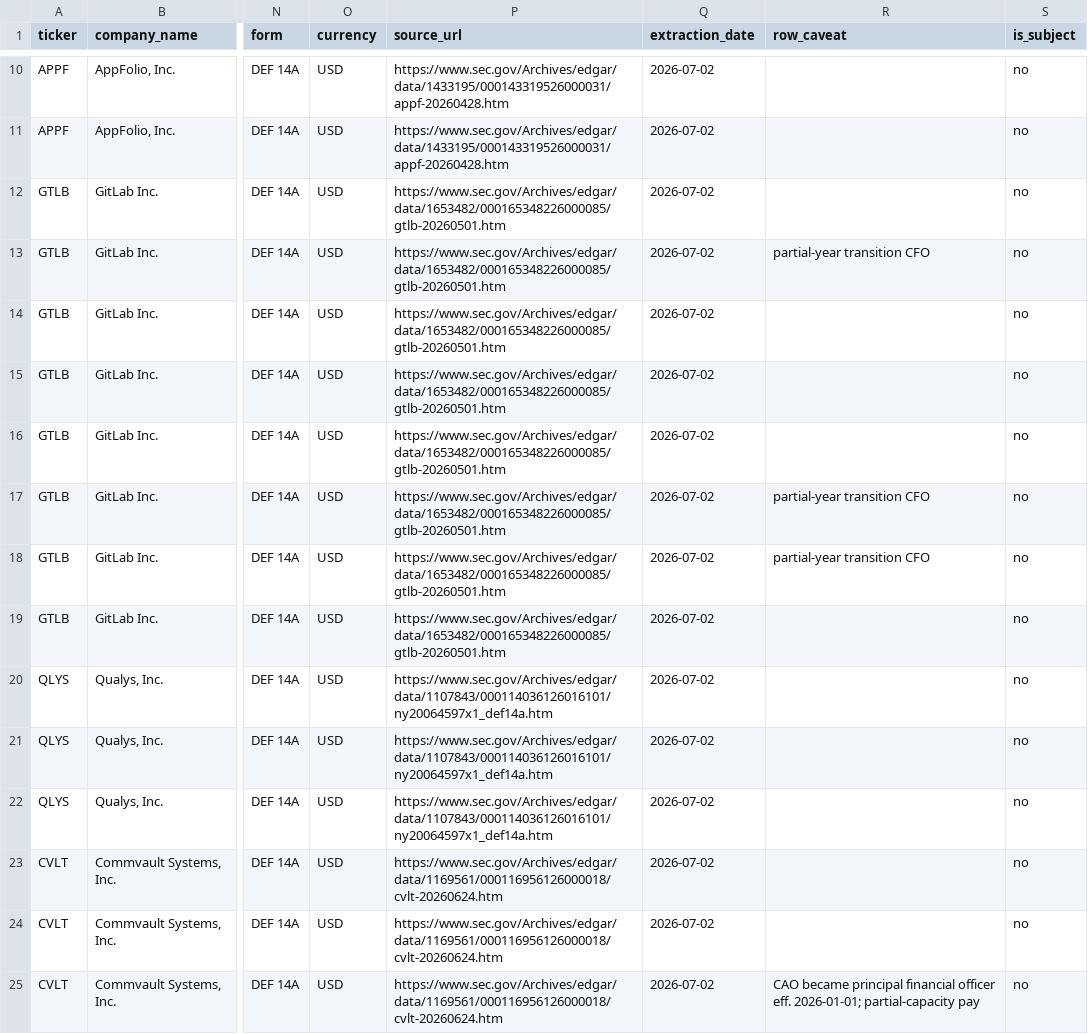
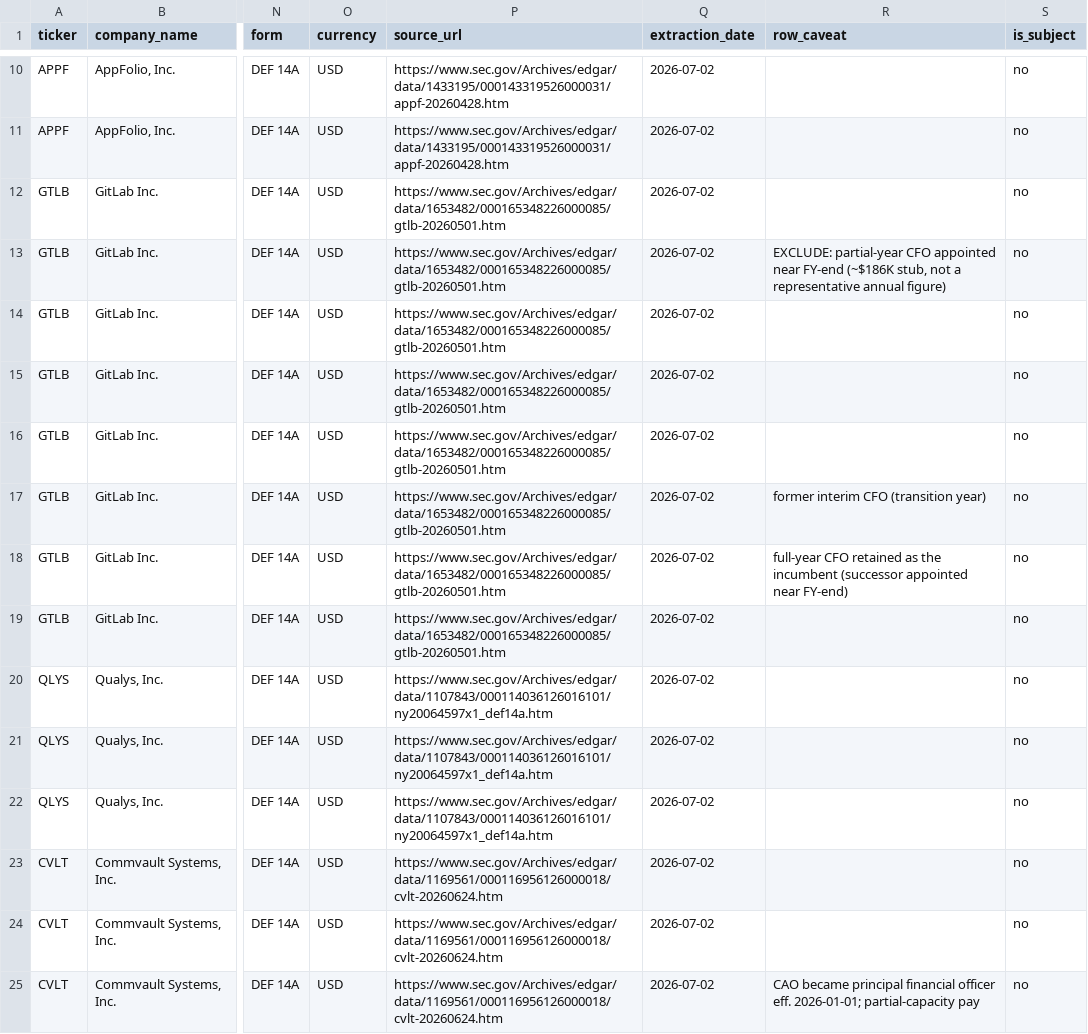
Before and after one commit to skrodzkai/agentic-peopleos, a CSV file: foundation/data/acme/proxy_comp.csv, drawn as a sheet; only a part is shown, gaps mark what is left out; the diff names each change by its address in the sheet, - before the commit and + after, or states it on an @@ line.

Commit message:
exec-comp + skills: fold review round (UA guard, transition stub, skill hardening)
Independent review fold across the benchmarking arm + the SEC skills:

- sec-edgar: the SEC_UA guard now requires a real email (a bare "@" no longer
  passes); SEC_UA is resolved at call time (a value set after import is
  honored); --index rejects a malformed/traversal-shaped accession; the real
  _get retry/backoff on 429/5xx is now exercised by the offline test (was
  fully stubbed); 424B1/2/3/5 classify; the coverage claim is scoped to the
  curated catalog (honest "no catalog entry" for rarer forms).
- benchmarking: a partial-year transition officer (a CFO appointed near
  fiscal year-end whose stub pay would drag the low tail) is EXCLUDED from the
  distribution via a documented per-row "EXCLUDE:" caveat, so the engine
  retains the full-year officer instead; the exclusion is surfaced as a
  caveated count on the dashboard + digest and named in the provenance doc.
  The digest widest-shortfall line carries a thin-peer caveat.
- comp skill: the stale --fetch reference is corrected to --section.

Engine 48 checks, benchmarking agent 77, sec-edgar 67; deterministic; whole-repo
ticker + PII scans clean; preflight green; no regression across arms.

```diff
--- a/foundation/data/acme/proxy_comp.csv
+++ b/foundation/data/acme/proxy_comp.csv
-R13 (row_caveat): partial-year transition CFO
+R13 (row_caveat): EXCLUDE: partial-year CFO appointed near FY-end (~$186K stub, not a representative annual figure)
-R17 (row_caveat): partial-year transition CFO
+R17 (row_caveat): former interim CFO (transition year)
-R18 (row_caveat): partial-year transition CFO
+R18 (row_caveat): full-year CFO retained as the incumbent (successor appointed near FY-end)
```
Also changed, not shown: 14 other files.
